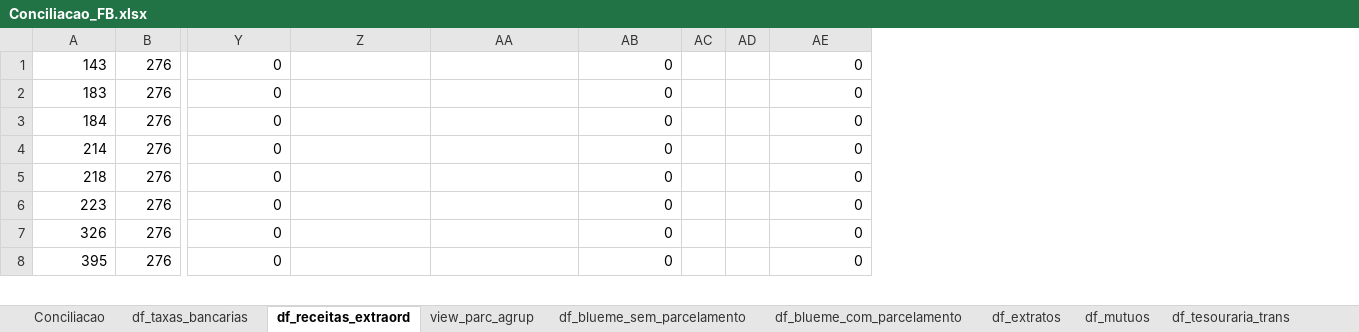
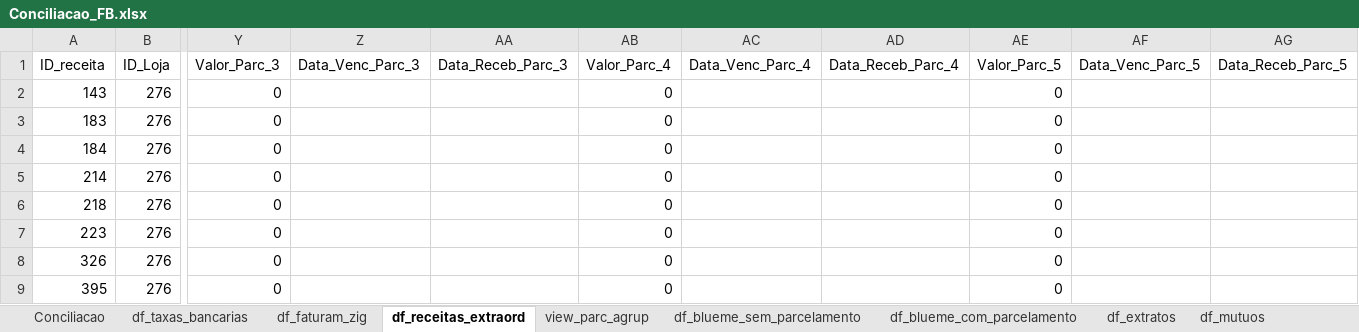
Before and after one commit to gabrielcunha91/fluxo-caixa-fb, an Excel workbook: Conciliacao_FB.xlsx, sheet df_receitas_extraord, drawn as a sheet; only a part is shown, gaps mark what is left out; values as stored, in another font and other column widths than the file's, no borders; removed rows and columns are numbered as before the commit, all else as after; rows hold the shown columns only; the diff names each change by its address in the sheet, - before the commit and + after, or states it on an @@ line.

```diff
--- a/Conciliacao_FB.xlsx (sheet df_receitas_extraord)
+++ b/Conciliacao_FB.xlsx (sheet df_receitas_extraord)
-column AC, empty
-column AD, empty
+column AC, empty
+column AD, empty
+column AF, empty
+column AG, empty
+row 1: ID_receita | ID_Loja | Valor_Parc_3 | Data_Venc_Parc_3 | Data_Receb_Parc_3 | Valor_Parc_4 | Data_Venc_Parc_4 | Data_Receb_Parc_4 | Valor_Parc_5 | Data_Venc_Parc_5 | Data_Receb_Parc_5
```
Also changed, not shown: sheet df_extratos, sheet df_blueme_sem_parcelamento, sheet view_parc_agrup, sheet df_blueme_com_parcelamento, sheet df_mutuos, sheet df_tesouraria_trans, other sheet tabs.
